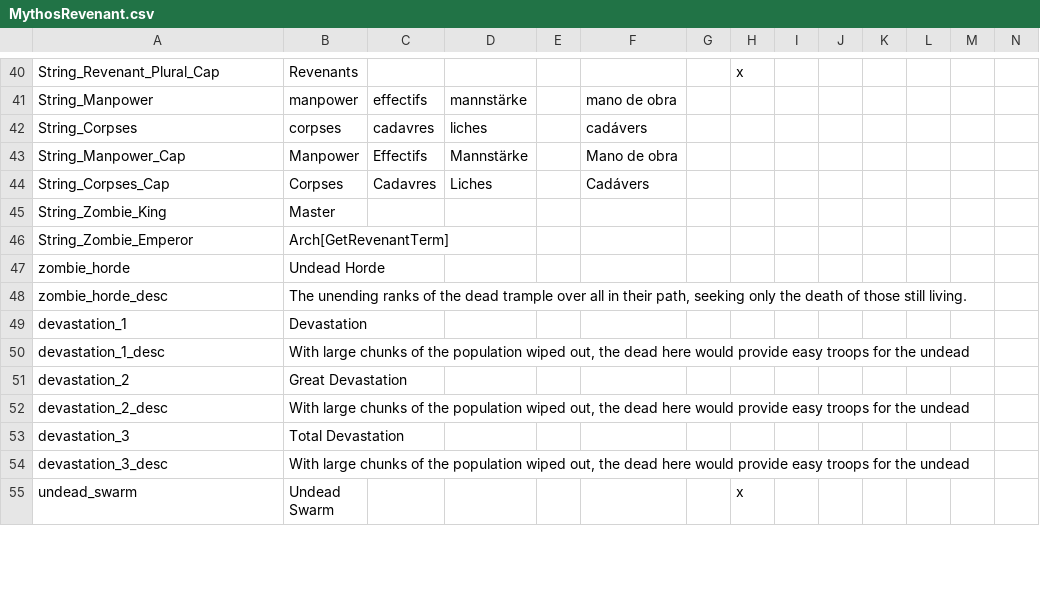
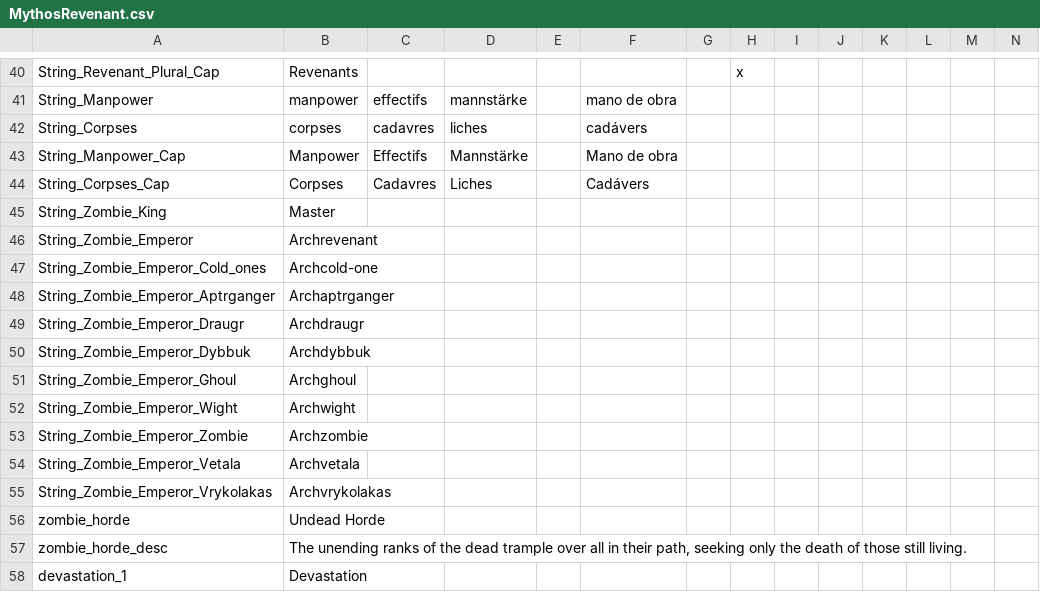
Before and after one commit to Leekoo/Mythos2, a CSV file: Mythos2/localisation/MythosRevenant.csv, drawn as a sheet; only a part is shown, gaps mark what is left out; the shorter side is filled out with more unchanged rows; rows hold the shown columns only; the diff names each change by its address in the sheet, - before the commit and + after, or states it on an @@ line.

```diff
--- a/Mythos2/localisation/MythosRevenant.csv
+++ b/Mythos2/localisation/MythosRevenant.csv
-B46: Arch[GetRevenantTerm]
+B46: Archrevenant
+row 47: String_Zombie_Emperor_Cold_ones | Archcold-one
+row 48: String_Zombie_Emperor_Aptrganger | Archaptrganger
+row 49: String_Zombie_Emperor_Draugr | Archdraugr
+row 50: String_Zombie_Emperor_Dybbuk | Archdybbuk
+row 51: String_Zombie_Emperor_Ghoul | Archghoul
+row 52: String_Zombie_Emperor_Wight | Archwight
+row 53: String_Zombie_Emperor_Zombie | Archzombie
+row 54: String_Zombie_Emperor_Vetala | Archvetala
+row 55: String_Zombie_Emperor_Vrykolakas | Archvrykolakas
```
Also changed, not shown: 1 other file.
